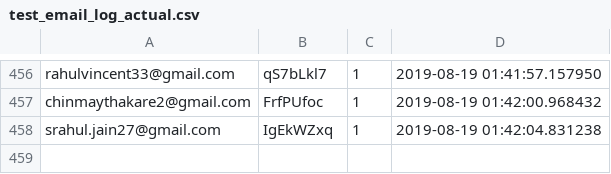
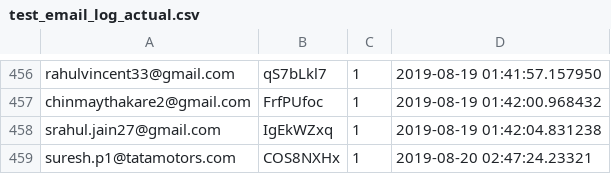
Before and after one commit to ArpanSriv/hackathon-website, a CSV file: hackathon/solutions/csv/test_email_log_actual.csv, drawn as a sheet; only a part is shown, gaps mark what is left out; the diff names each change by its address in the sheet, - before the commit and + after, or states it on an @@ line.

```diff
--- a/hackathon/solutions/csv/test_email_log_actual.csv
+++ b/hackathon/solutions/csv/test_email_log_actual.csv
+row 459: suresh.p1@tatamotors.com | COS8NXHx | 1 | 2019-08-20 02:47:24.23321
```
Also changed, not shown: 3 other files.
